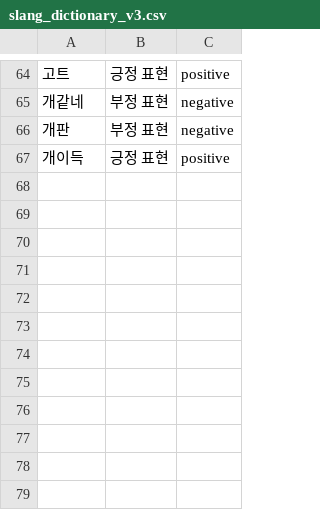
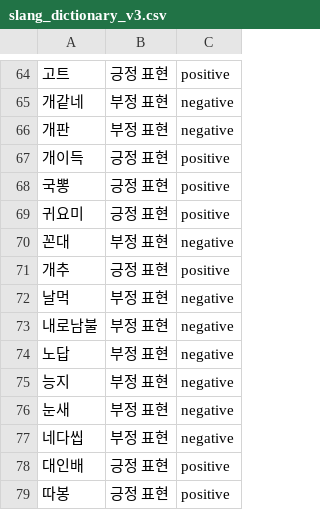
Before and after one commit to hong-710/openss6, a CSV file: slang_dictionary_v3.csv, drawn as a sheet; only a part is shown, gaps mark what is left out.

Commit message:
Update slang_dictionary_v3.csv

```diff
--- a/slang_dictionary_v3.csv
+++ b/slang_dictionary_v3.csv
@@ -67 +67,13 @@
 개이득,긍정 표현,positive
+국뽕,긍정 표현,positive
+귀요미,긍정 표현,positive
+꼰대,부정 표현,negative
+개추,긍정 표현,positive
+날먹,부정 표현,negative
+내로남불,부정 표현,negative
+노답,부정 표현,negative
+능지,부정 표현,negative
+눈새,부정 표현,negative
+네다씹,부정 표현,negative
+대인배,긍정 표현,positive
+따봉,긍정 표현,positive
```
